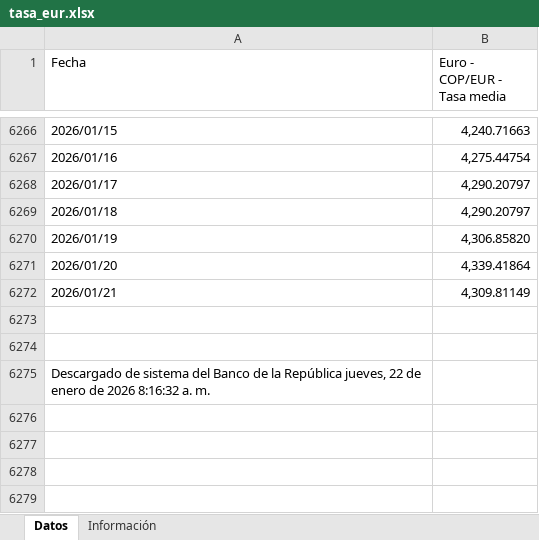
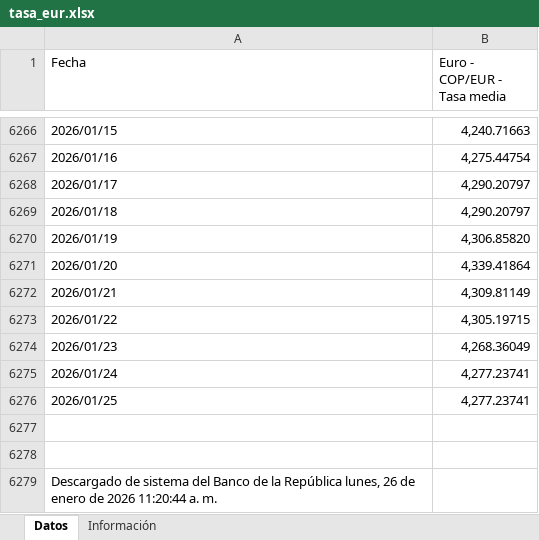
Before and after one commit to victorferreiradev/Cambio-Colombia, an Excel workbook: data/tasa_eur.xlsx, sheet Datos, drawn as a sheet; only a part is shown, gaps mark what is left out; values as stored, in another font and other column widths than the file's, no borders; addresses are those after the commit; the diff names each change by its address in the sheet, - before the commit and + after, or states it on an @@ line.

```diff
--- a/data/tasa_eur.xlsx (sheet Datos)
+++ b/data/tasa_eur.xlsx (sheet Datos)
+row 6273: 2026/01/22 | 4,305.19715
+row 6274: 2026/01/23 | 4,268.36049
+row 6275: 2026/01/24 | 4,277.23741
+row 6276: 2026/01/25 | 4,277.23741
-A6279 (Fecha): …la República jueves, 22 de enero de 2026 8:16:32 a. m.
+A6279 (Fecha): …la República lunes, 26 de enero de 2026 11:20:44 a. m.
```
Also changed, not shown: data/tasa_usd.xlsx.
